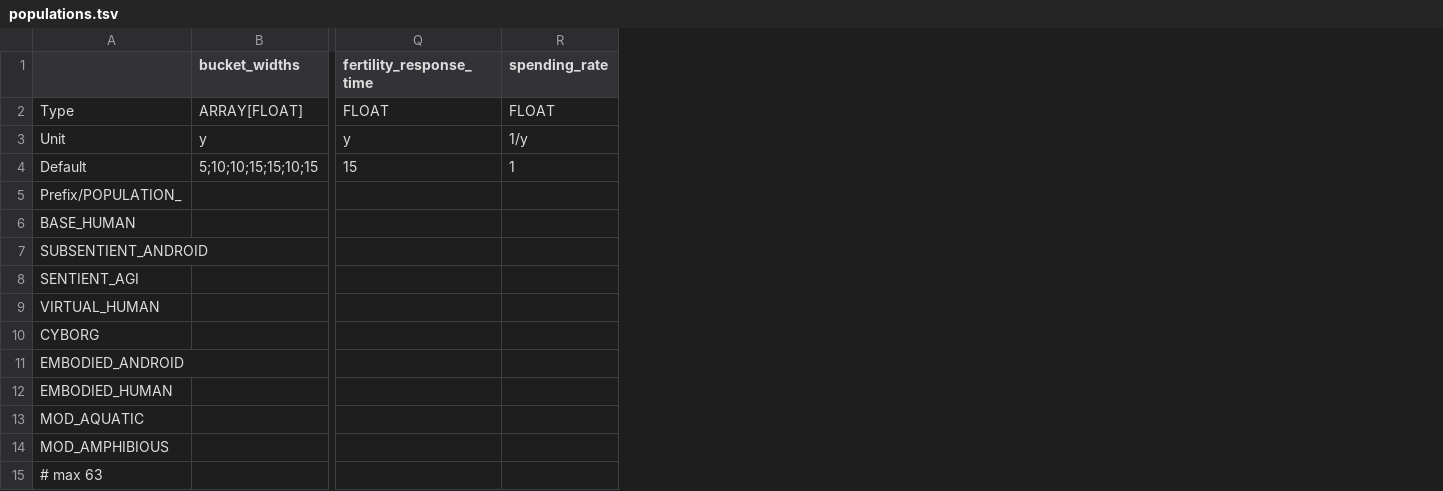
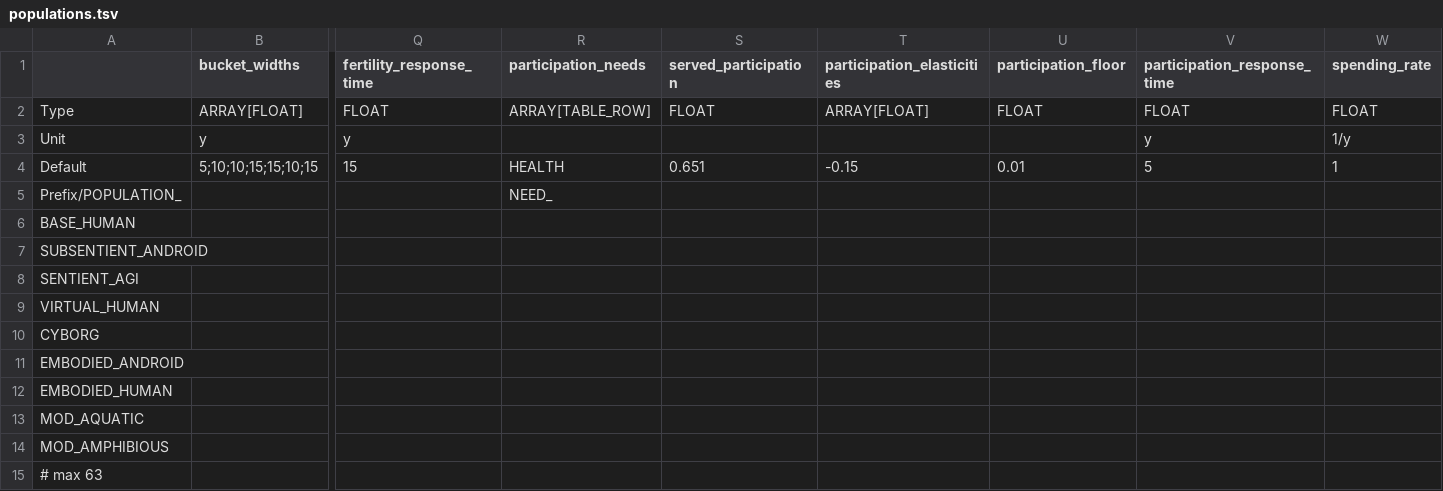
Before and after one commit to t2civ/astropolis_public, a TSV file: tables/populations.tsv, drawn as a sheet; only a part is shown, gaps mark what is left out; the diff names each change by its address in the sheet, - before the commit and + after, or states it on an @@ line.

```diff
--- a/tables/populations.tsv
+++ b/tables/populations.tsv
+column R (participation_needs), rows 2-5: ARRAY[TABLE_ROW] |  | HEALTH | NEED_
+column S (served_participation), rows 2-4: FLOAT |  | 0.651
+column T (participation_elasticities), rows 2-4: ARRAY[FLOAT] |  | -0.15
+column U (participation_floor), rows 2-4: FLOAT |  | 0.01
+column V (participation_response_time), rows 2-4: FLOAT | y | 5
```
Also changed, not shown: 2 other files.
